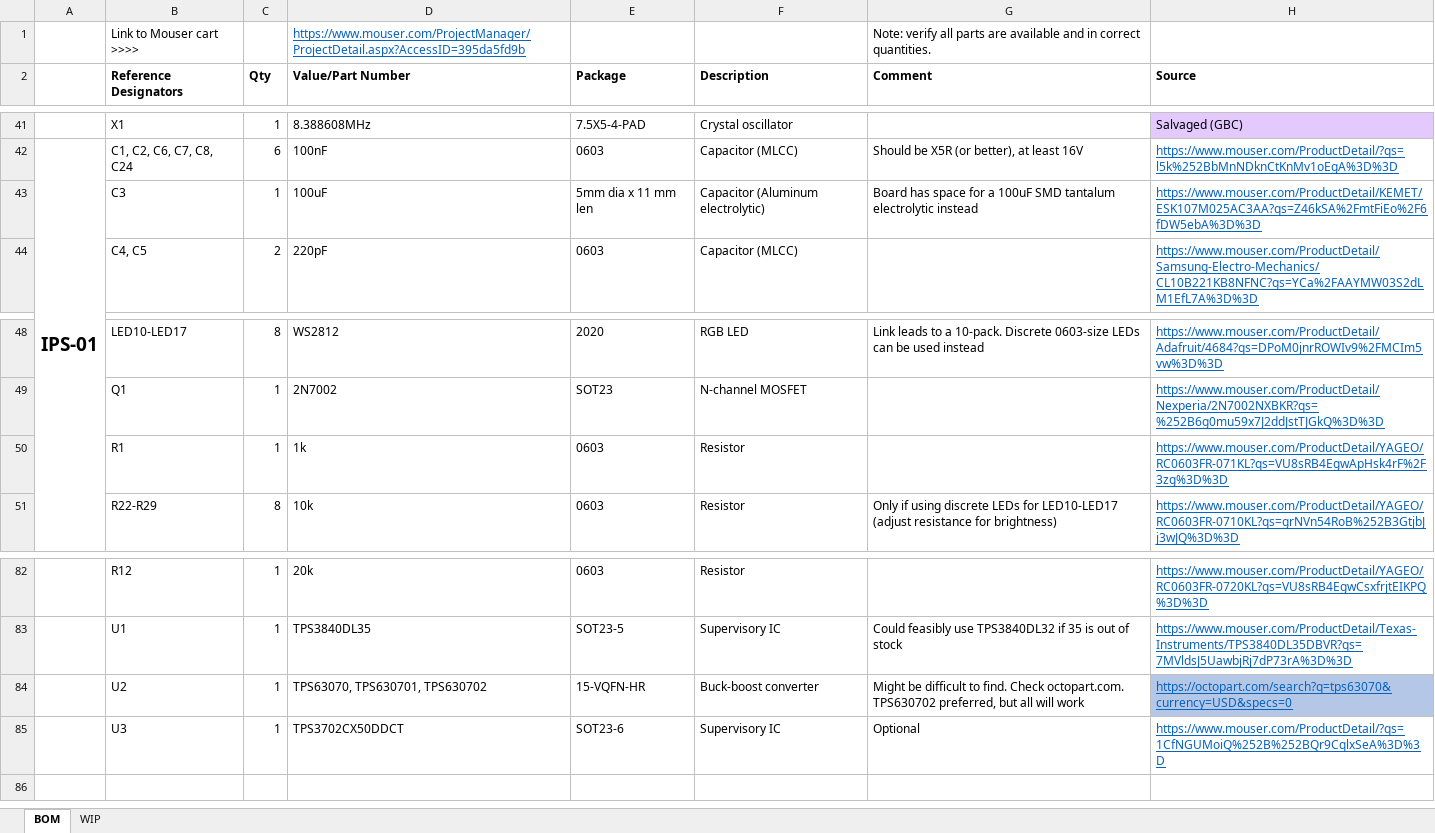
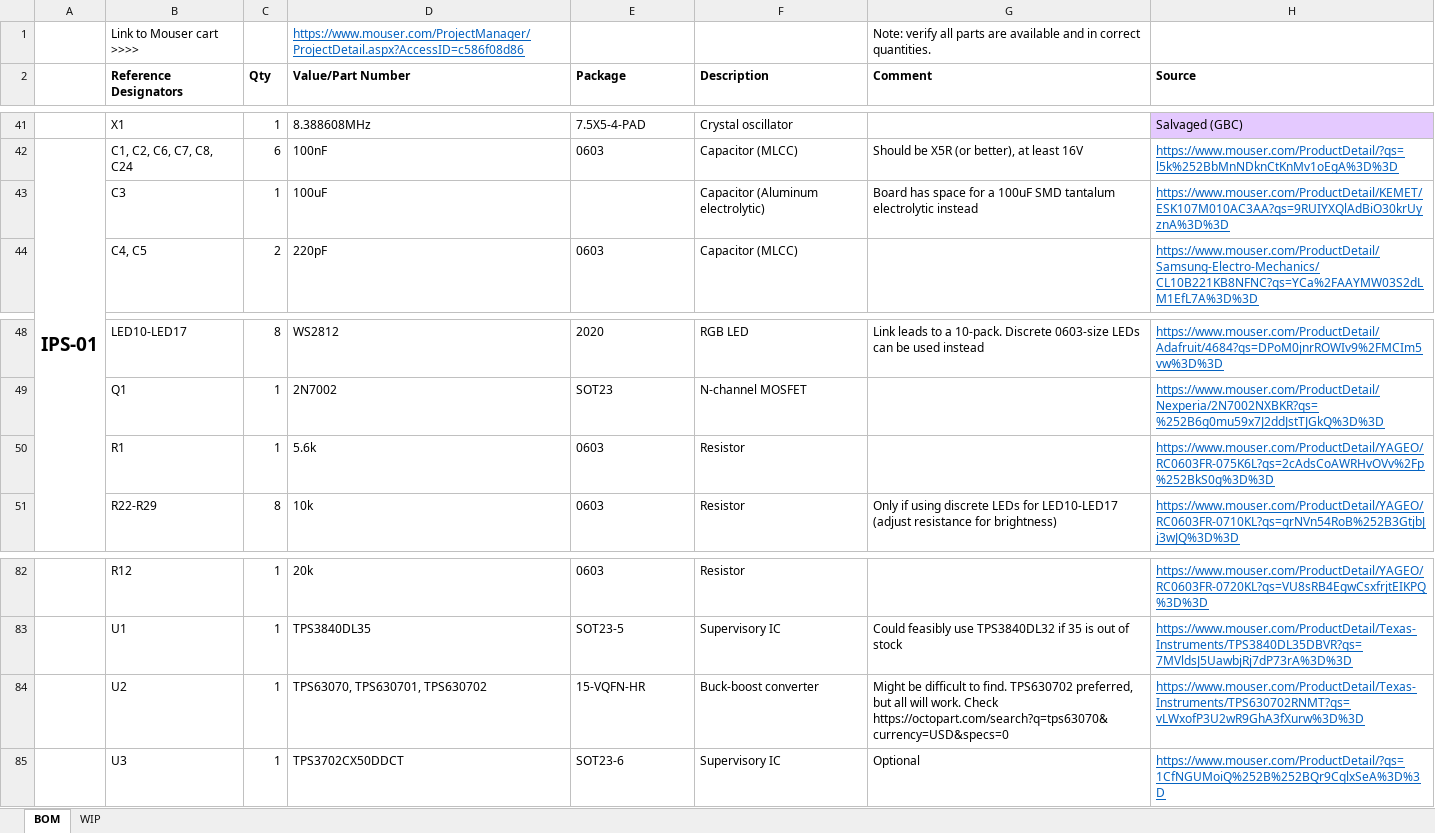
Before and after one commit to MouseBiteLabs/Game-Boy-DMG-Color, an Excel workbook: BOM.xlsx, sheet BOM, drawn as a sheet; only a part is shown, gaps mark what is left out; values as stored, in another font and other column widths than the file's, no borders; the diff names each change by its address in the sheet, - before the commit and + after, or states it on an @@ line.

Commit message:
Update BOM Excel

```diff
--- a/BOM.xlsx (sheet BOM)
+++ b/BOM.xlsx (sheet BOM)
-D1 (Value/Part Number): https://www.mouser.com/ProjectManager/ProjectDetail.aspx?AccessID=395da5fd9b
+D1 (Value/Part Number): https://www.mouser.com/ProjectManager/ProjectDetail.aspx?AccessID=c586f08d86
-E43 (Package): 5mm dia x 11 mm len
+E43 (Package): (empty)
-H43 (Source): https://www.mouser.com/ProductDetail/KEMET/ESK107M025AC3AA?qs=Z46kSA%2FmtFiEo%2F6fDW5ebA%3D%3D
+H43 (Source): https://www.mouser.com/ProductDetail/KEMET/ESK107M010AC3AA?qs=9RUIYXQlAdBiO30krUyznA%3D%3D
-D50 (Value/Part Number): 1k
+D50 (Value/Part Number): 5.6k
-H50 (Source): https://www.mouser.com/ProductDetail/YAGEO/RC0603FR-071KL?qs=VU8sRB4EgwApHsk4rF%2F3zg%3D%3D
+H50 (Source): https://www.mouser.com/ProductDetail/YAGEO/RC0603FR-075K6L?qs=2cAdsCoAWRHvOVv%2Fp%252BkS0g%3D%3D
-G84 (Comment): …to find. Check octopart.com. TPS630702 preferred, but all will work
+G84 (Comment): …to find. TPS630702 preferred, but all will work. Check https://octopart.com/search?q=tps63070&currency=USD&specs=0
-H84 (Source): https://octopart.com/search?q=tps63070&currency=USD&specs=0
+H84 (Source): https://www.mouser.com/ProductDetail/Texas-Instruments/TPS630702RNMT?qs=vLWxofP3U2wR9GhA3fXurw%3D%3D
-H84 fill: #B4C7E7
+H84 fill: none
```
